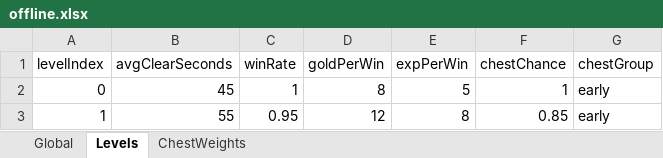
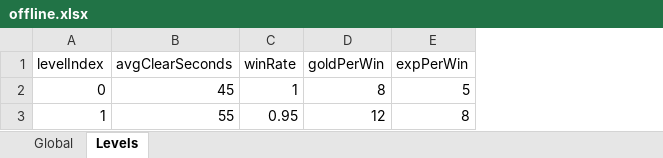
Before and after one commit to songchengze-niubility/Caikesi, an Excel workbook: tools/config-xlsx/offline.xlsx, sheet Levels, drawn as a sheet; values as stored, in another font and other column widths than the file's, no borders; the diff names each change by its address in the sheet, - before the commit and + after, or states it on an @@ line.

```diff
--- a/tools/config-xlsx/offline.xlsx (sheet Levels)
+++ b/tools/config-xlsx/offline.xlsx (sheet Levels)
-sheet tab: ChestWeights
-column F (chestChance), rows 2-3: 1 | 0.85
-column G (chestGroup), rows 2-3: early | early
```
Also changed, not shown: 23 other files.
